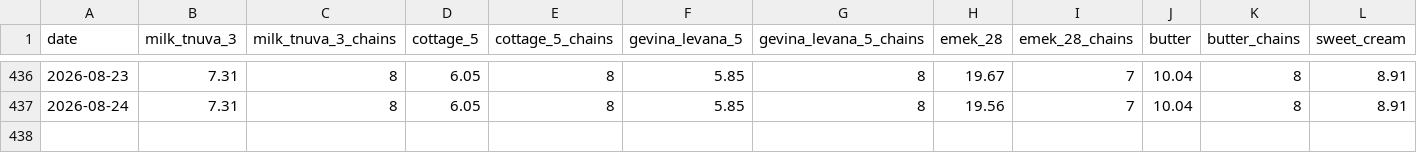
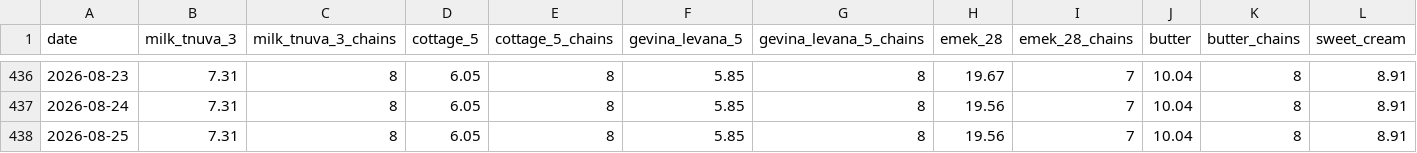
Before and after one commit to samueldratwa-TG/tsarchan-web, a CSV file: public/data/daily_prices.csv, drawn as a sheet; only a part is shown, gaps mark what is left out; rows hold the shown columns only; the diff names each change by its address in the sheet, - before the commit and + after, or states it on an @@ line.

Commit message:
data: daily update 2026-08-25

```diff
--- a/public/data/daily_prices.csv
+++ b/public/data/daily_prices.csv
+row 438: 2026-08-25 | 7.31 | 8 | 6.05 | 8 | 5.85 | 8 | 19.56 | 7 | 10.04 | 8 | 8.91
```
Also changed, not shown: public/data/index.csv, 12 other files.
